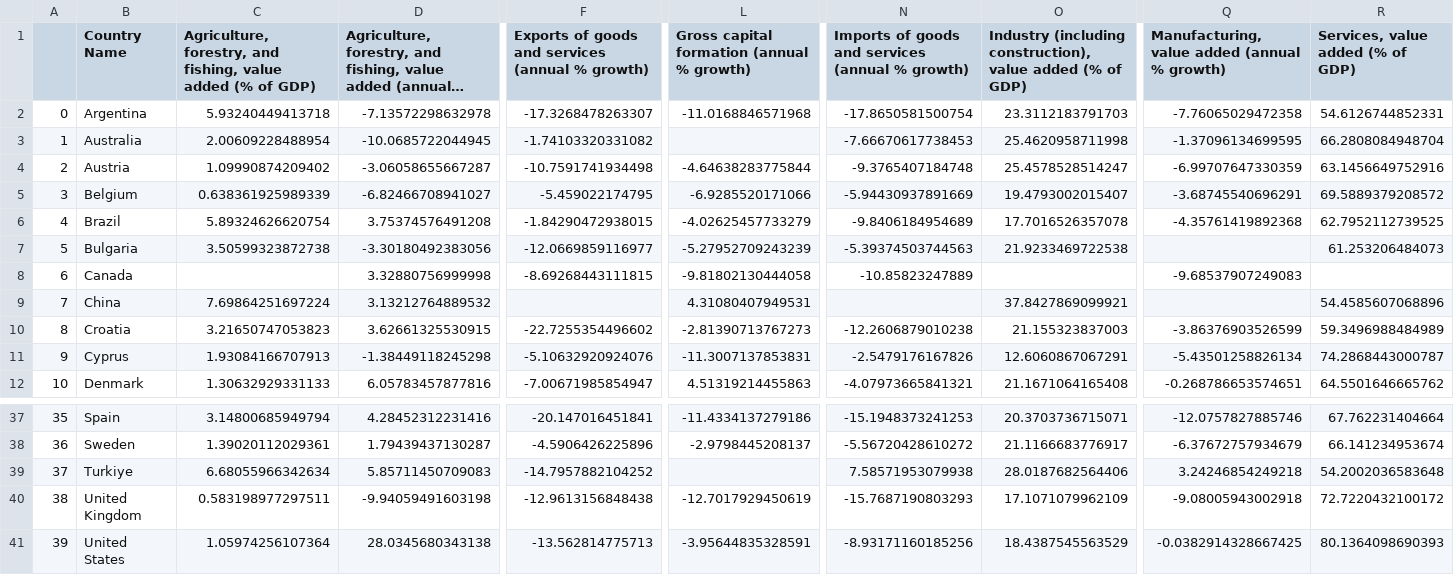
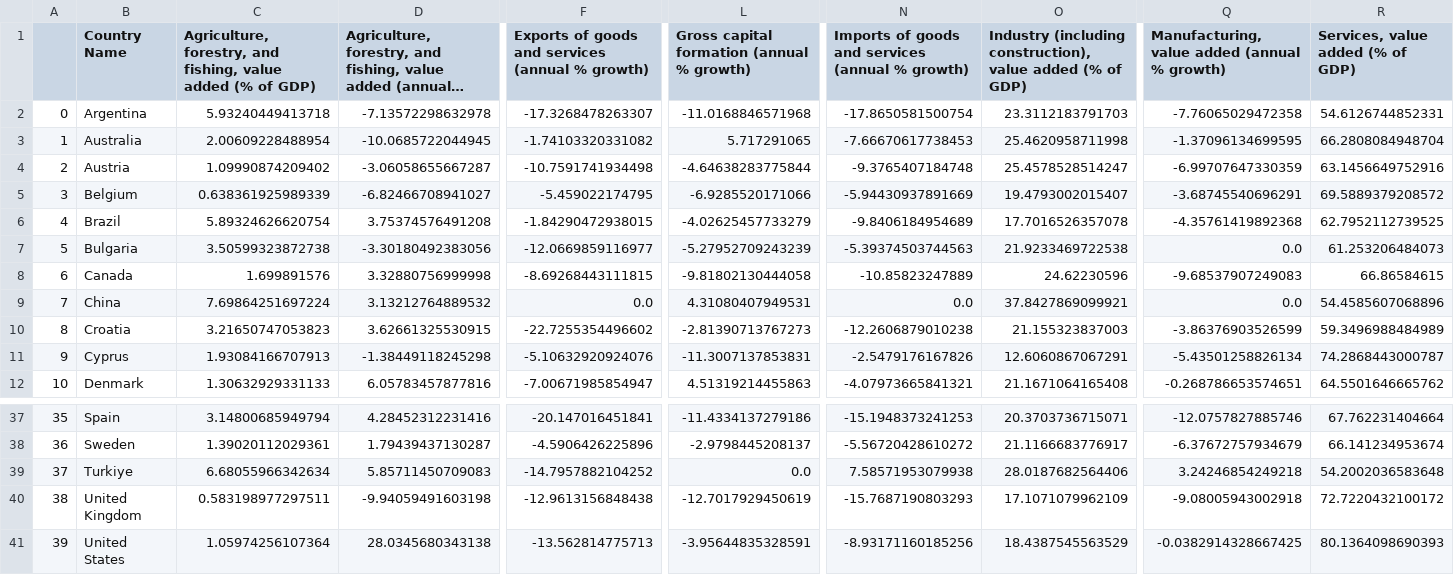
Before and after one commit to dahlemj/group3finalproject, a CSV file: Country_Indicators_Response_Groups.csv, drawn as a sheet; only a part is shown, gaps mark what is left out; long unchanged cells end in …; the diff names each change by its address in the sheet, - before the commit and + after, or states it on an @@ line.

Commit message:
Update Country_Indicators_Response_Groups.csv

```diff
--- a/Country_Indicators_Response_Groups.csv
+++ b/Country_Indicators_Response_Groups.csv
-L3: (empty)
+L3: 5.717291065
-Q7: (empty)
+Q7: 0.0
-C8: (empty)
+C8: 1.699891576
-O8: (empty)
+O8: 24.62230596
-R8 (Services, value added (% of GDP)): (empty)
+R8 (Services, value added (% of GDP)): 66.86584615
-F9: (empty)
+F9: 0.0
-N9: (empty)
+N9: 0.0
-Q9: (empty)
+Q9: 0.0
-L39: (empty)
+L39: 0.0
```
